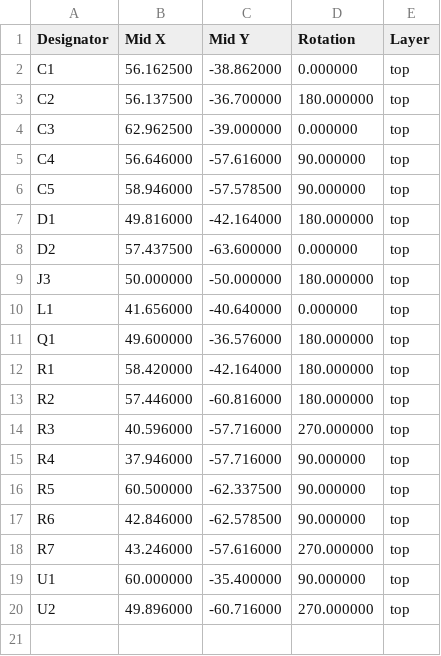
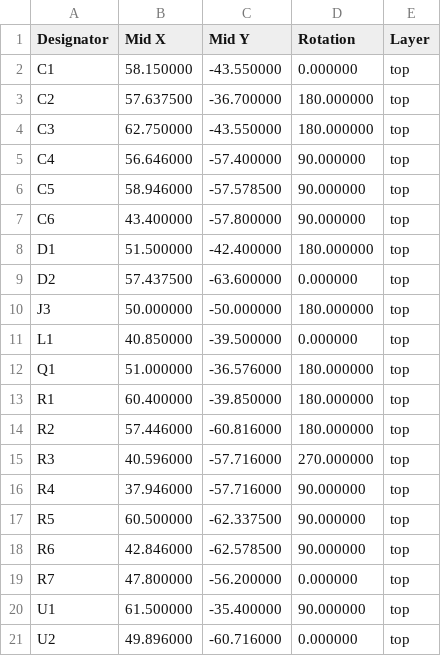
Before and after one commit to CTSchorsch/tauchlampe, a CSV file: kicad/assembly/buck_3a_v4-all-pos.csv, drawn as a sheet.

```diff
--- a/kicad/assembly/buck_3a_v4-all-pos.csv
+++ b/kicad/assembly/buck_3a_v4-all-pos.csv
@@ -1,13 +1,14 @@
 Designator,Mid X,Mid Y,Rotation,Layer
-C1,56.162500,-38.862000,0.000000,top
-C2,56.137500,-36.700000,180.000000,top
-C3,62.962500,-39.000000,0.000000,top
-C4,56.646000,-57.616000,90.000000,top
+C1,58.150000,-43.550000,0.000000,top
+C2,57.637500,-36.700000,180.000000,top
+C3,62.750000,-43.550000,180.000000,top
+C4,56.646000,-57.400000,90.000000,top
 C5,58.946000,-57.578500,90.000000,top
-D1,49.816000,-42.164000,180.000000,top
+C6,43.400000,-57.800000,90.000000,top
+D1,51.500000,-42.400000,180.000000,top
 D2,57.437500,-63.600000,0.000000,top
 J3,50.000000,-50.000000,180.000000,top
-L1,41.656000,-40.640000,0.000000,top
-Q1,49.600000,-36.576000,180.000000,top
-R1,58.420000,-42.164000,180.000000,top
+L1,40.850000,-39.500000,0.000000,top
+Q1,51.000000,-36.576000,180.000000,top
+R1,60.400000,-39.850000,180.000000,top
 R2,57.446000,-60.816000,180.000000,top
@@ -17,4 +18,4 @@ R5,60.500000,-62.337500,90.000000,top
 R6,42.846000,-62.578500,90.000000,top
-R7,43.246000,-57.616000,270.000000,top
-U1,60.000000,-35.400000,90.000000,top
-U2,49.896000,-60.716000,270.000000,top
+R7,47.800000,-56.200000,0.000000,top
+U1,61.500000,-35.400000,90.000000,top
+U2,49.896000,-60.716000,0.000000,top
```
Also changed, not shown: kicad/assembly/buck_3a_v4.csv, 22 other files.
